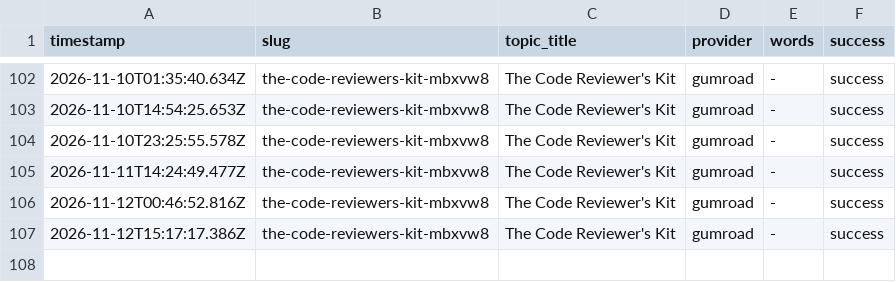
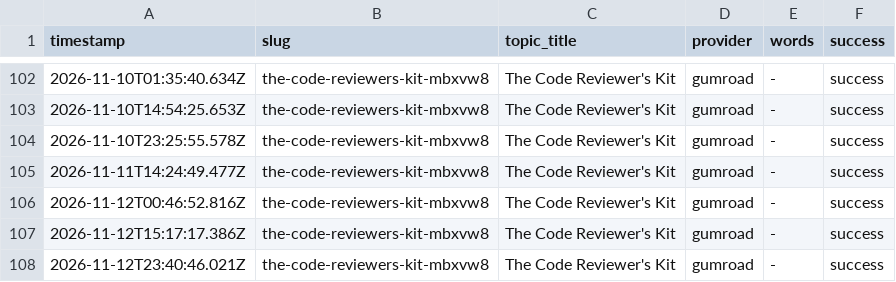
Before and after one commit to haxno2004-wq/aitoollab-autopilot, a CSV file: state/labstore/log.csv, drawn as a sheet; only a part is shown, gaps mark what is left out; the diff names each change by its address in the sheet, - before the commit and + after, or states it on an @@ line.

```diff
--- a/state/labstore/log.csv
+++ b/state/labstore/log.csv
+row 108: 2026-11-12T23:40:46.021Z | the-code-reviewers-kit-mbxvw8 | The Code Reviewer's Kit | gumroad | - | success
```
Also changed, not shown: 1 other file.
